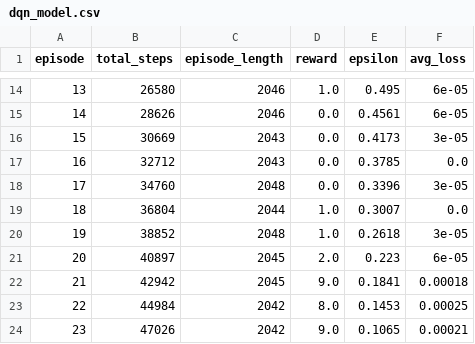
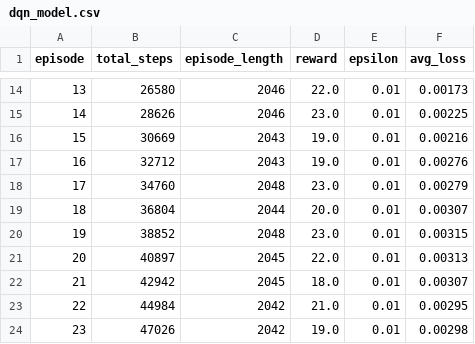
Before and after one commit to mukunzindahiro-max/Deep-Q-Learning, a CSV file: logs/dqn_model.csv, drawn as a sheet; only a part is shown, gaps mark what is left out; the diff covers the shown part only.

```diff
--- a/logs/dqn_model.csv
+++ b/logs/dqn_model.csv
@@ -14,11 +14,11 @@ episode,total_steps,episode_length,reward,epsilon,avg_loss
-13,26580,2046,1.0,0.495,6e-05
-14,28626,2046,0.0,0.4561,6e-05
-15,30669,2043,0.0,0.4173,3e-05
-16,32712,2043,0.0,0.3785,0.0
-17,34760,2048,0.0,0.3396,3e-05
-18,36804,2044,1.0,0.3007,0.0
-19,38852,2048,1.0,0.2618,3e-05
-20,40897,2045,2.0,0.223,6e-05
-21,42942,2045,9.0,0.1841,0.00018
-22,44984,2042,8.0,0.1453,0.00025
-23,47026,2042,9.0,0.1065,0.00021
+13,26580,2046,22.0,0.01,0.00173
+14,28626,2046,23.0,0.01,0.00225
+15,30669,2043,19.0,0.01,0.00216
+16,32712,2043,19.0,0.01,0.00276
+17,34760,2048,23.0,0.01,0.00279
+18,36804,2044,20.0,0.01,0.00307
+19,38852,2048,23.0,0.01,0.00315
+20,40897,2045,22.0,0.01,0.00313
+21,42942,2045,18.0,0.01,0.00307
+22,44984,2042,21.0,0.01,0.00295
+23,47026,2042,19.0,0.01,0.00298
```
Also changed, not shown: 102 edited cells elsewhere in this file, 7 other files.
